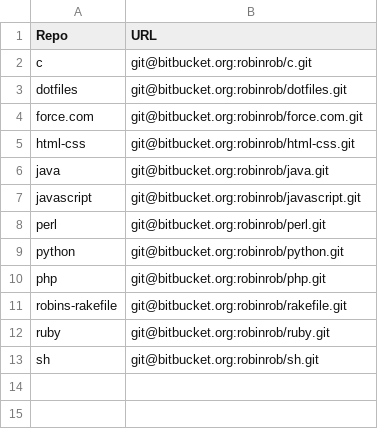
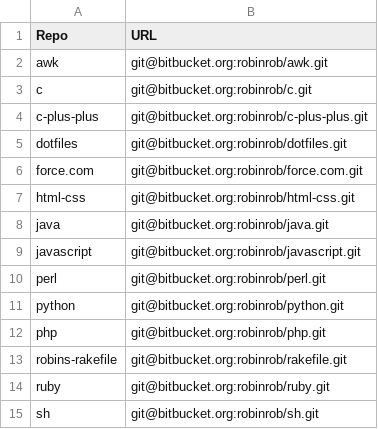
Before and after one commit to robinrob/robin, a CSV file: repos.csv, drawn as a sheet.

```diff
--- a/repos.csv
+++ b/repos.csv
@@ -1,3 +1,5 @@
 Repo,URL
+awk,git@bitbucket.org:robinrob/awk.git
 c,git@bitbucket.org:robinrob/c.git
+c-plus-plus,git@bitbucket.org:robinrob/c-plus-plus.git
 dotfiles,git@bitbucket.org:robinrob/dotfiles.git
```
Also changed, not shown: 2 other files.
